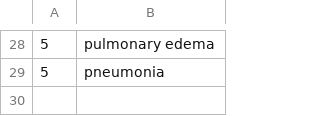
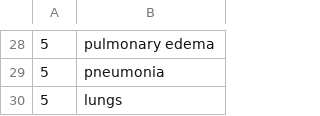
Before and after one commit to acphynix/doctors, a CSV file: rsc/map_groups_keywords.csv, drawn as a sheet; only a part is shown, gaps mark what is left out; the diff names each change by its address in the sheet, - before the commit and + after, or states it on an @@ line.

```diff
--- a/rsc/map_groups_keywords.csv
+++ b/rsc/map_groups_keywords.csv
+row 30: 5 | lungs
```
Also changed, not shown: 8 other files.
